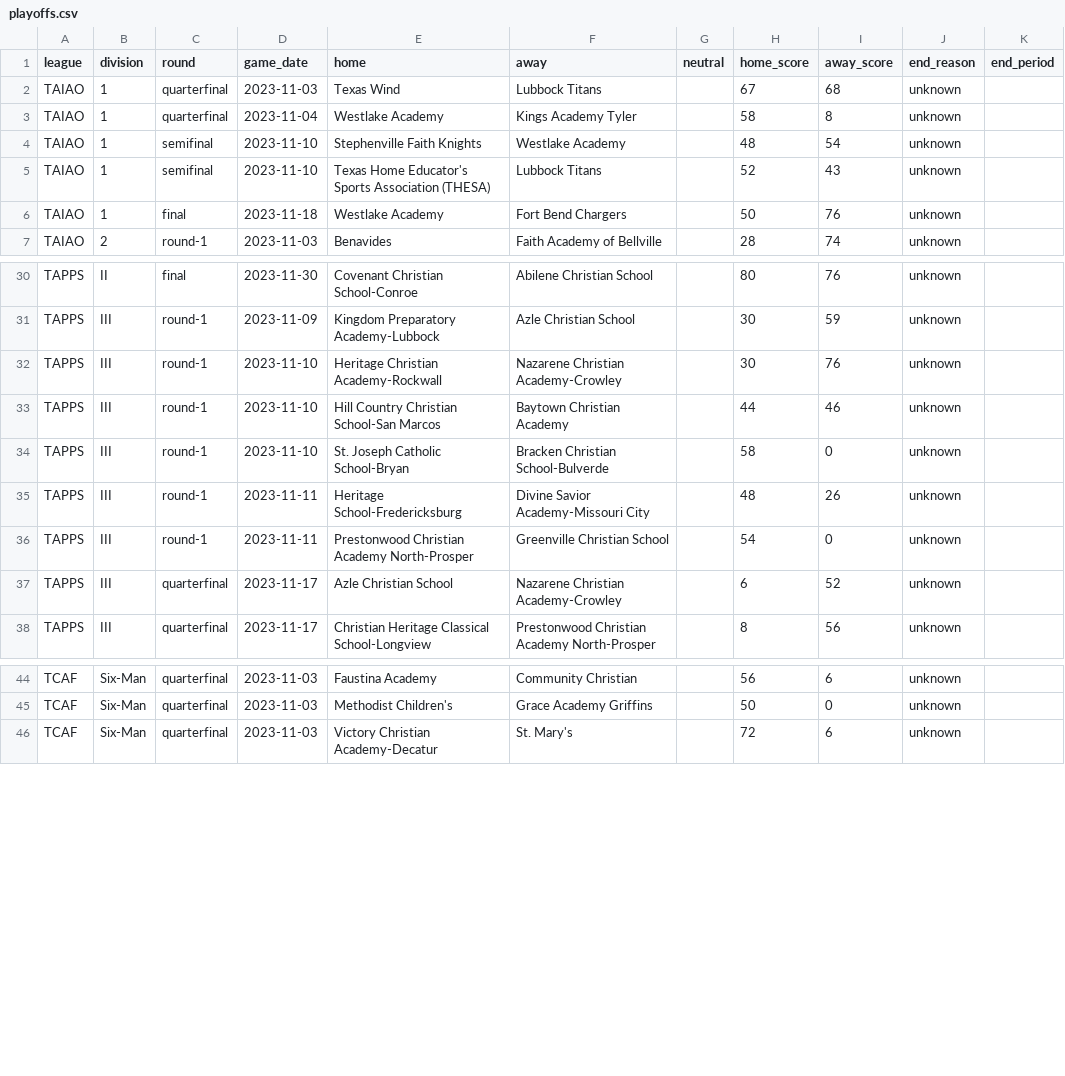
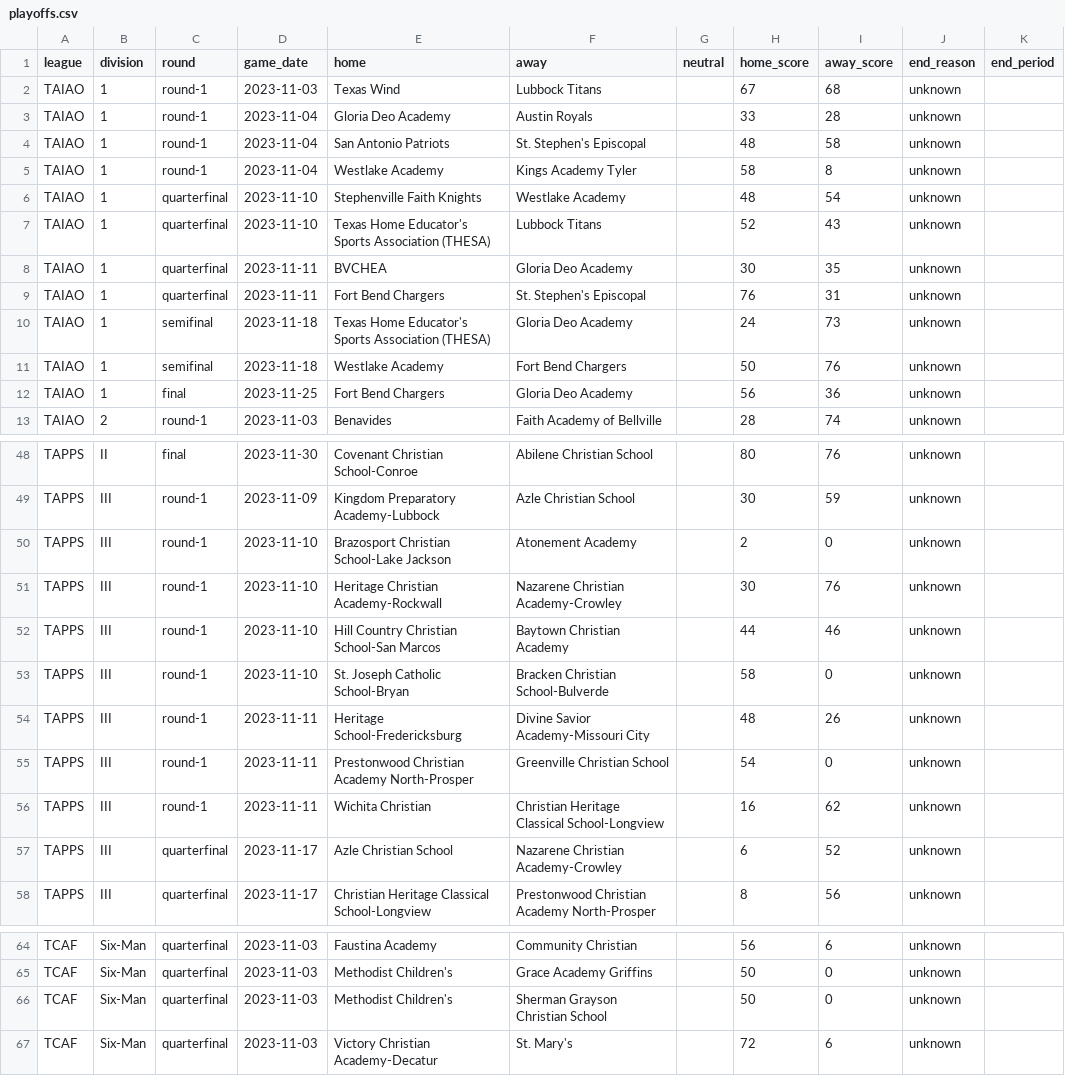
Before and after one commit to txsixman/txsixmanfootball, a CSV file: data/seed/maxpreps-2023/playoffs.csv, drawn as a sheet; only a part is shown, gaps mark what is left out; the diff covers the shown part only.

```diff
--- a/data/seed/maxpreps-2023/playoffs.csv
+++ b/data/seed/maxpreps-2023/playoffs.csv
@@ -1,7 +1,13 @@
 league,division,round,game_date,home,away,neutral,home_score,away_score,end_reason,end_period
-TAIAO,1,quarterfinal,2023-11-03,Texas Wind,Lubbock Titans,,67,68,unknown,
-TAIAO,1,quarterfinal,2023-11-04,Westlake Academy,Kings Academy Tyler,,58,8,unknown,
-TAIAO,1,semifinal,2023-11-10,Stephenville Faith Knights,Westlake Academy,,48,54,unknown,
-TAIAO,1,semifinal,2023-11-10,Texas Home Educator's Sports Association (THESA),Lubbock Titans,,52,43,unknown,
-TAIAO,1,final,2023-11-18,Westlake Academy,Fort Bend Chargers,,50,76,unknown,
+TAIAO,1,round-1,2023-11-03,Texas Wind,Lubbock Titans,,67,68,unknown,
+TAIAO,1,round-1,2023-11-04,Gloria Deo Academy,Austin Royals,,33,28,unknown,
+TAIAO,1,round-1,2023-11-04,San Antonio Patriots,St. Stephen's Episcopal,,48,58,unknown,
+TAIAO,1,round-1,2023-11-04,Westlake Academy,Kings Academy Tyler,,58,8,unknown,
+TAIAO,1,quarterfinal,2023-11-10,Stephenville Faith Knights,Westlake Academy,,48,54,unknown,
+TAIAO,1,quarterfinal,2023-11-10,Texas Home Educator's Sports Association (THESA),Lubbock Titans,,52,43,unknown,
+TAIAO,1,quarterfinal,2023-11-11,BVCHEA,Gloria Deo Academy,,30,35,unknown,
+TAIAO,1,quarterfinal,2023-11-11,Fort Bend Chargers,St. Stephen's Episcopal,,76,31,unknown,
+TAIAO,1,semifinal,2023-11-18,Texas Home Educator's Sports Association (THESA),Gloria Deo Academy,,24,73,unknown,
+TAIAO,1,semifinal,2023-11-18,Westlake Academy,Fort Bend Chargers,,50,76,unknown,
+TAIAO,1,final,2023-11-25,Fort Bend Chargers,Gloria Deo Academy,,56,36,unknown,
 TAIAO,2,round-1,2023-11-03,Benavides,Faith Academy of Bellville,,28,74,unknown,
@@ -31,2 +49,3 @@ TAPPS,II,final,2023-11-30,Covenant Christian School-Conroe,Abilene Christian Sch
 TAPPS,III,round-1,2023-11-09,Kingdom Preparatory Academy-Lubbock,Azle Christian School,,30,59,unknown,
+TAPPS,III,round-1,2023-11-10,Brazosport Christian School-Lake Jackson,Atonement Academy,,2,0,unknown,
 TAPPS,III,round-1,2023-11-10,Heritage Christian Academy-Rockwall,Nazarene Christian Academy-Crowley,,30,76,unknown,
@@ -36,2 +55,3 @@ TAPPS,III,round-1,2023-11-11,Heritage School-Fredericksburg,Divine Savior Academ
 TAPPS,III,round-1,2023-11-11,Prestonwood Christian Academy North-Prosper,Greenville Christian School,,54,0,unknown,
+TAPPS,III,round-1,2023-11-11,Wichita Christian,Christian Heritage Classical School-Longview,,16,62,unknown,
 TAPPS,III,quarterfinal,2023-11-17,Azle Christian School,Nazarene Christian Academy-Crowley,,6,52,unknown,
@@ -45,2 +65,3 @@ TCAF,Six-Man,quarterfinal,2023-11-03,Faustina Academy,Community Christian,,56,6,
 TCAF,Six-Man,quarterfinal,2023-11-03,Methodist Children's,Grace Academy Griffins,,50,0,unknown,
+TCAF,Six-Man,quarterfinal,2023-11-03,Methodist Children's,Sherman Grayson Christian School,,50,0,unknown,
 TCAF,Six-Man,quarterfinal,2023-11-03,Victory Christian Academy-Decatur,St. Mary's,,72,6,unknown,
```
Also changed, not shown: 12 added rows and 4 edited cells elsewhere in this file, data/seed/maxpreps-2018/playoffs.csv, data/seed/maxpreps-2019/playoffs.csv, 6 other files.
